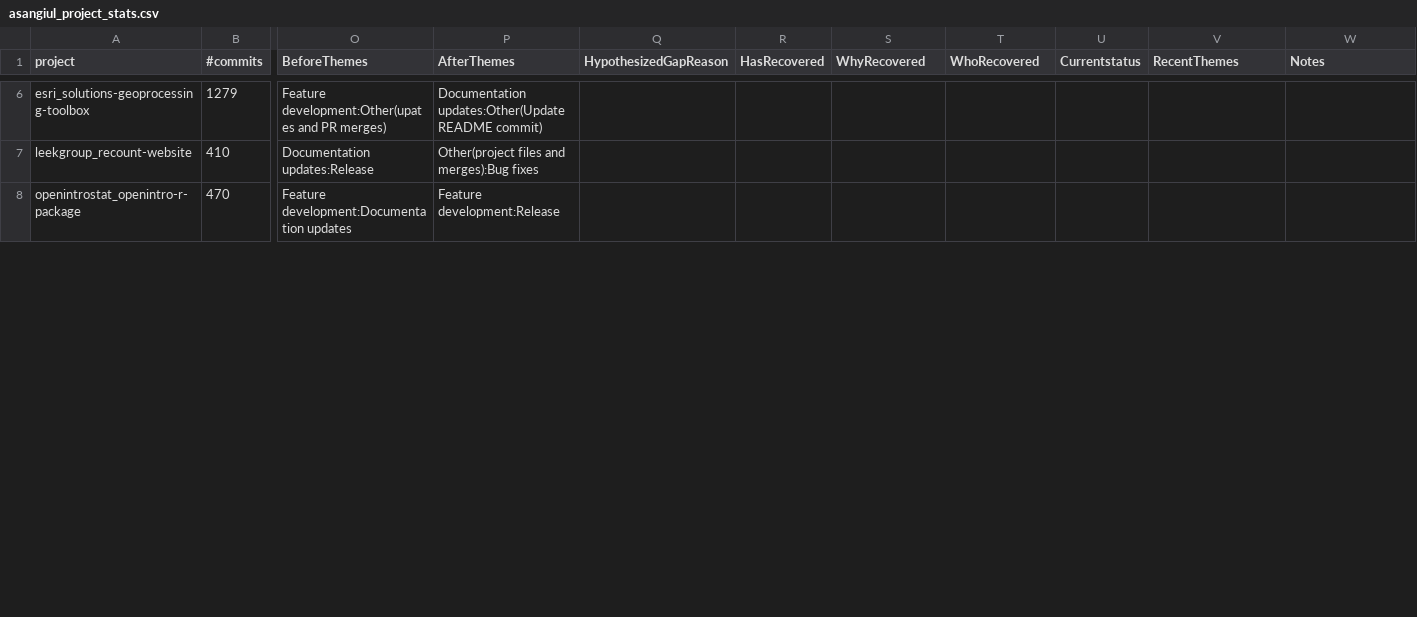
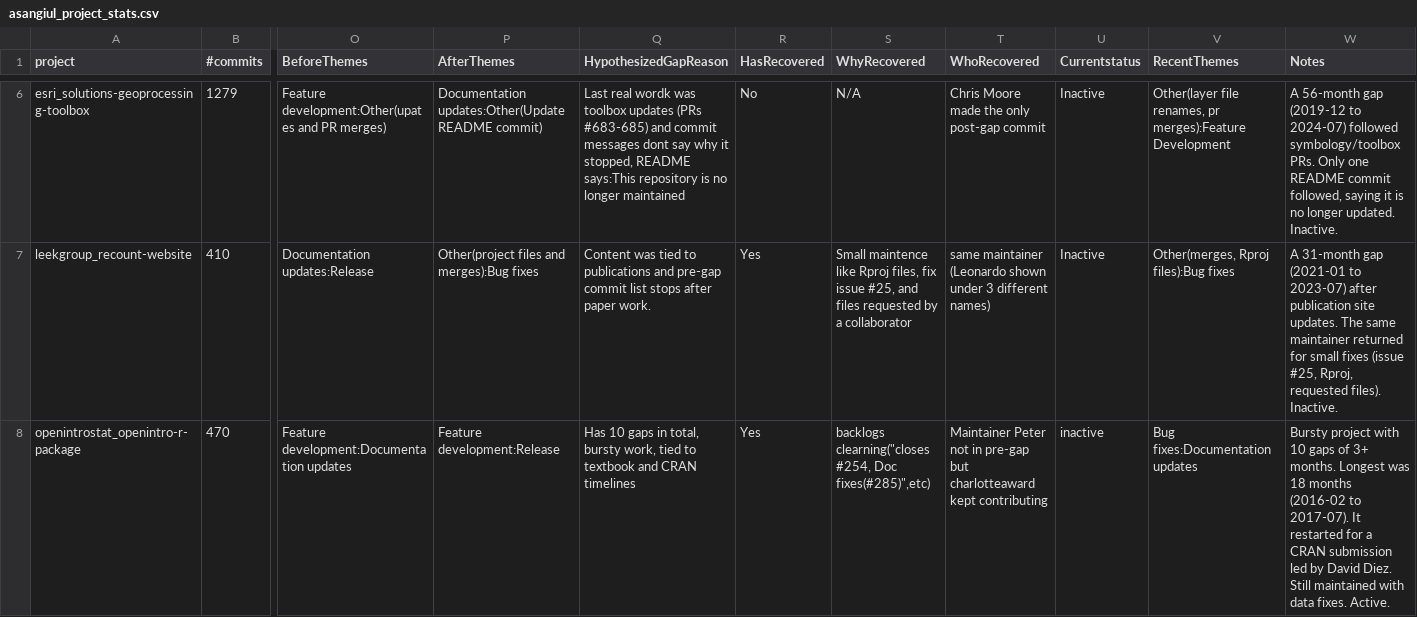
Before and after one commit to asangiul/MiniProject2, a CSV file: asangiul_project_stats.csv, drawn as a sheet; only a part is shown, gaps mark what is left out; the diff covers the shown part only; the diff names each change by its address in the sheet, - before the commit and + after, or states it on an @@ line.

```diff
--- a/asangiul_project_stats.csv
+++ b/asangiul_project_stats.csv
-Q6 (HypothesizedGapReason): (empty)
+Q6 (HypothesizedGapReason): Last real wordk was toolbox updates (PRs #683-685) and commit messages dont say why it stopped, README says:This repository is no longer maintained
-R6 (HasRecovered): (empty)
+R6 (HasRecovered): No
-S6 (WhyRecovered): (empty)
+S6 (WhyRecovered): N/A
-T6 (WhoRecovered): (empty)
+T6 (WhoRecovered): Chris Moore made the only post-gap commit
-U6:U7 (Currentstatus): (empty)
+U6:U7 (Currentstatus): Inactive
-V6 (RecentThemes): (empty)
+V6 (RecentThemes): Other(layer file renames, pr merges):Feature Development
-W6 (Notes): (empty)
+W6 (Notes): A 56-month gap (2019-12 to 2024-07) followed symbology/toolbox PRs. Only one README commit followed, saying it is no longer updated. Inactive.
-Q7 (HypothesizedGapReason): (empty)
+Q7 (HypothesizedGapReason): Content was tied to publications and pre-gap commit list stops after paper work.
-R7:R8 (HasRecovered): (empty)
+R7:R8 (HasRecovered): Yes
-S7 (WhyRecovered): (empty)
+S7 (WhyRecovered): Small maintence like Rproj files, fix issue #25, and files requested by a collaborator
-T7 (WhoRecovered): (empty)
+T7 (WhoRecovered): same maintainer (Leonardo shown under 3 different names)
-V7 (RecentThemes): (empty)
+V7 (RecentThemes): Other(merges, Rproj files):Bug fixes
-W7 (Notes): (empty)
+W7 (Notes): A 31-month gap (2021-01 to 2023-07) after publication site updates. The same maintainer returned for small fixes (issue #25, Rproj, requested files). Inactive.
-Q8 (HypothesizedGapReason): (empty)
+Q8 (HypothesizedGapReason): Has 10 gaps in total, bursty work, tied to textbook and CRAN timelines
-S8 (WhyRecovered): (empty)
+S8 (WhyRecovered): backlogs clearning("closes #254, Doc fixes(#285)",etc)
-T8 (WhoRecovered): (empty)
+T8 (WhoRecovered): Maintainer Peter not in pre-gap but charlotteaward kept contributing
-U8 (Currentstatus): (empty)
+U8 (Currentstatus): inactive
-V8 (RecentThemes): (empty)
+V8 (RecentThemes): Bug fixes:Documentation updates
-W8 (Notes): (empty)
+W8 (Notes): Bursty project with 10 gaps of 3+ months. Longest was 18 months (2016-02 to 2017-07). It restarted for a CRAN submission led by David Diez. Still maintained with data fixes. Active.
```
Also changed, not shown: 49 edited cells elsewhere in this file, 11 other files.
